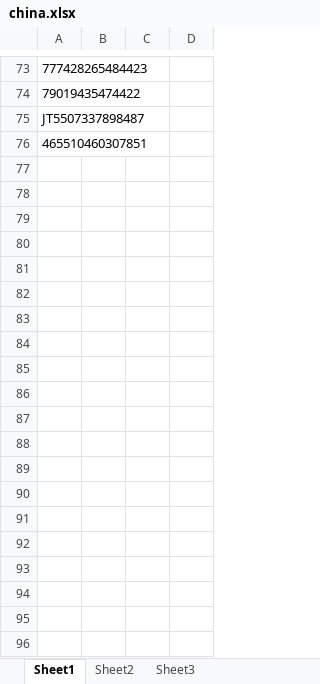
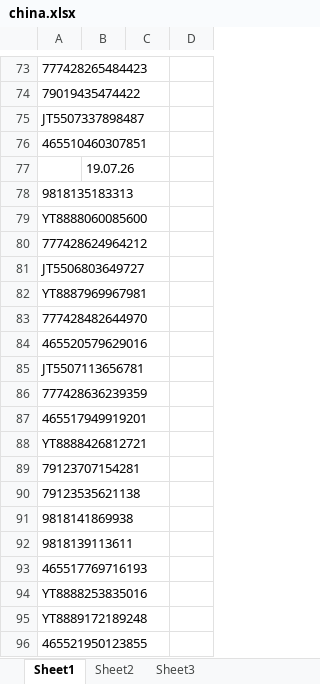
Before and after one commit to Aminjon7-create/cargo1001, an Excel workbook: china.xlsx, sheet Sheet1, drawn as a sheet; only a part is shown, gaps mark what is left out; values as stored, in another font and other column widths than the file's, no borders; the diff covers the shown part only; the diff names each change by its address in the sheet, - before the commit and + after, or states it on an @@ line.

Commit message:
Add files via upload

```diff
--- a/china.xlsx (sheet Sheet1)
+++ b/china.xlsx (sheet Sheet1)
+row 77:  | 19.07.26
+row 78: 9818135183313
+row 79: YT8888060085600
+row 80: 777428624964212
+row 81: JT5506803649727
+row 82: YT8887969967981
+row 83: 777428482644970
+row 84: 465520579629016
+row 85: JT5507113656781
+row 86: 777428636239359
+row 87: 465517949919201
+row 88: YT8888426812721
+row 89: 79123707154281
+row 90: 79123535621138
+row 91: 9818141869938
+row 92: 9818139113611
+row 93: 465517769716193
+row 94: YT8888253835016
+row 95: YT8889172189248
+row 96: 465521950123855
```
Also changed, not shown: 41 added rows elsewhere in this sheet.
